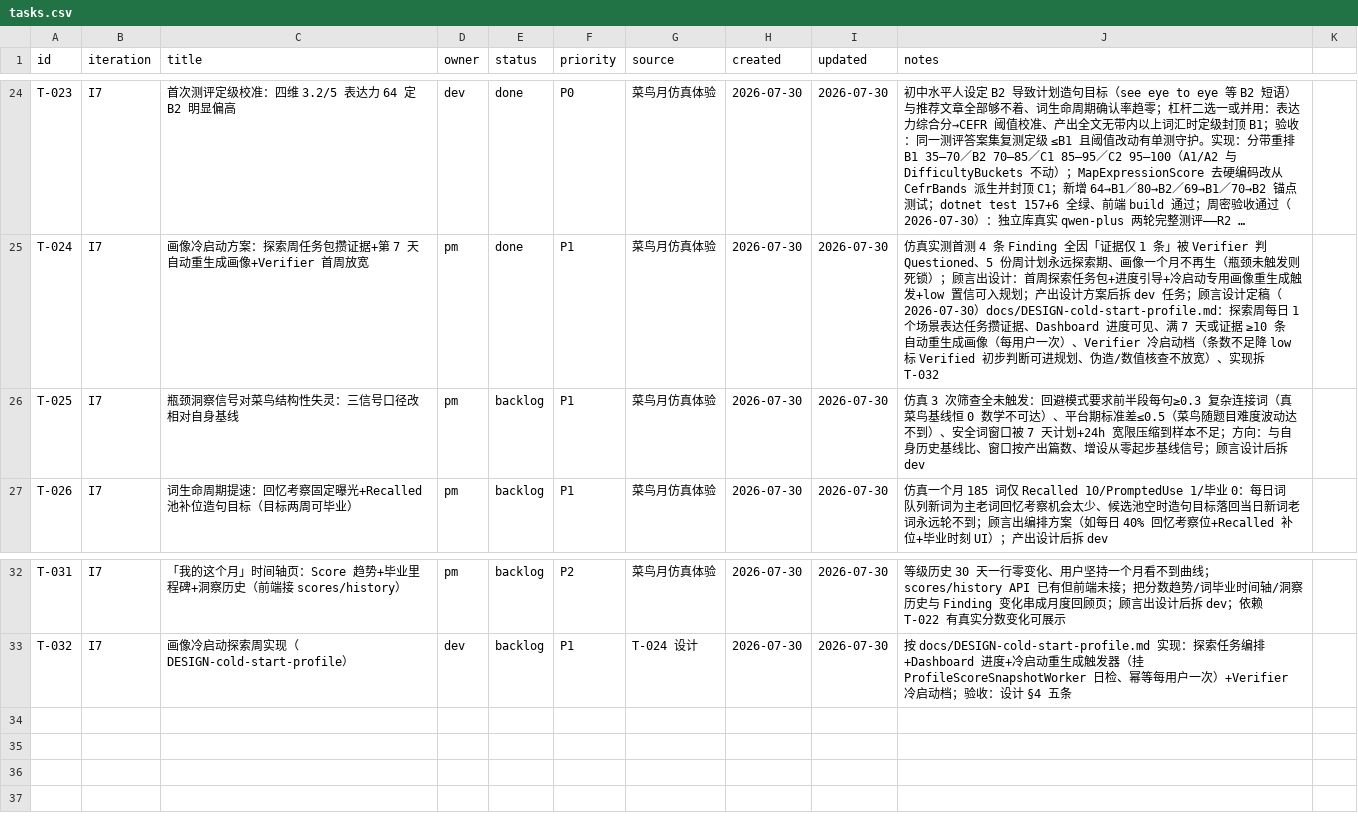
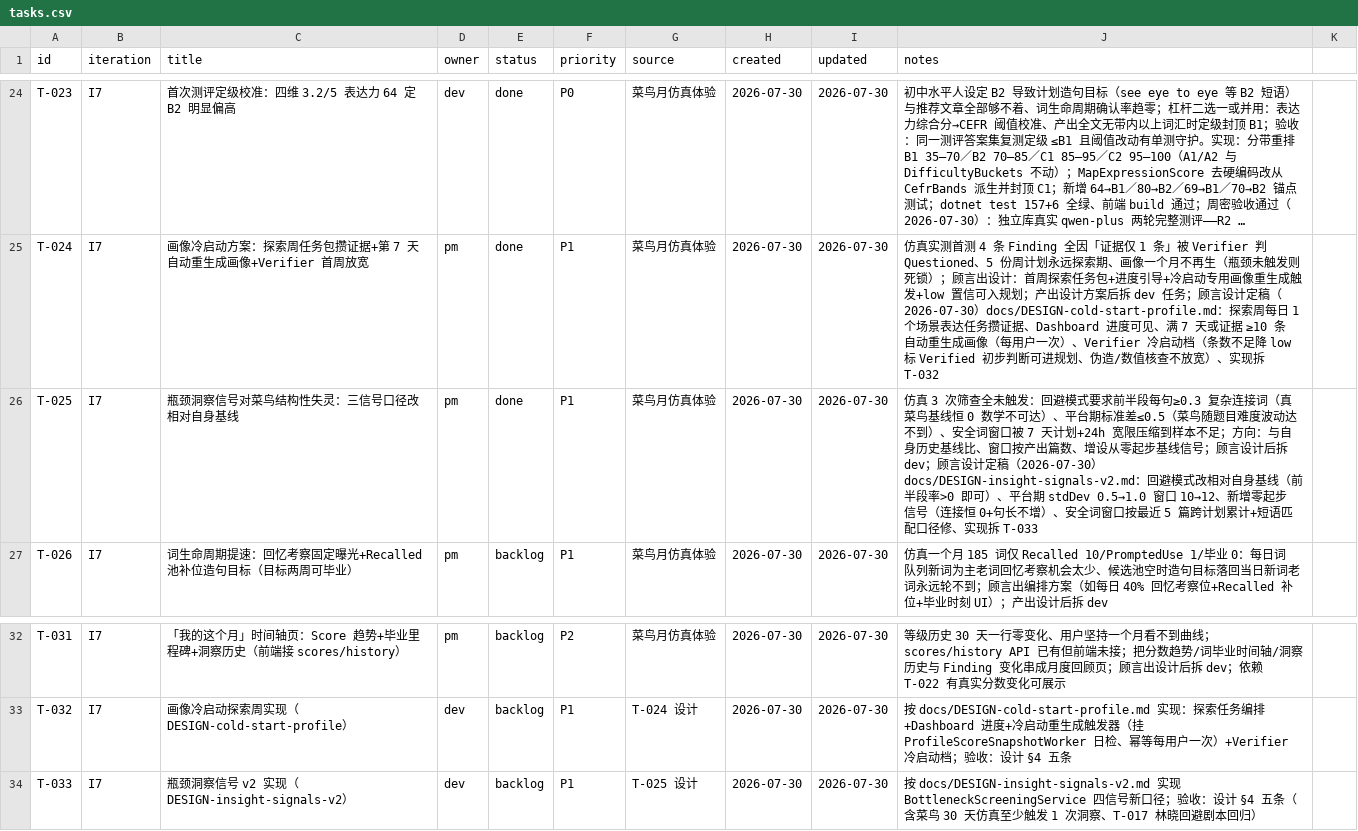
Before and after one commit to xinjiboy1234/NextWord, a CSV file: team/tasks.csv, drawn as a sheet; only a part is shown, gaps mark what is left out; long unchanged cells end in …; the diff names each change by its address in the sheet, - before the commit and + after, or states it on an @@ line.

Commit message:
T-025: 瓶颈洞察信号 v2 设计方案——相对基线与零起步覆盖（实现拆 T-033）

```diff
--- a/team/tasks.csv
+++ b/team/tasks.csv
-E26 (status): backlog
+E26 (status): done
-J26 (notes): …后拆 dev
+J26 (notes): …后拆 dev；顾言设计定稿（2026-07-30）docs/DESIGN-insight-signals-v2.md：回避模式改相对自身基线（前半段率>0 即可）、平台期 stdDev 0.5→1.0 窗口 10→12、新增零起步信号（连接恒 0+句长不增）、安全词窗口按最近 5 篇跨计划累计+短语匹配口径修、实现拆 T-033
+row 34: T-033 | I7 | 瓶颈洞察信号 v2 实现（DESIGN-insight-signals-v2） | dev | backlog | P1 | T-025 设计 | 2026-07-30 | 2026-07-30 | 按 docs/DESIGN-insight-signals-v2.md 实现 BottleneckScreeningService 四信号新口径；验收：设计 §4 五条（含菜鸟 30 天仿真至少触发 1 次洞察、T-017 林晓回避剧本回归）
```
Also changed, not shown: 1 other file.
